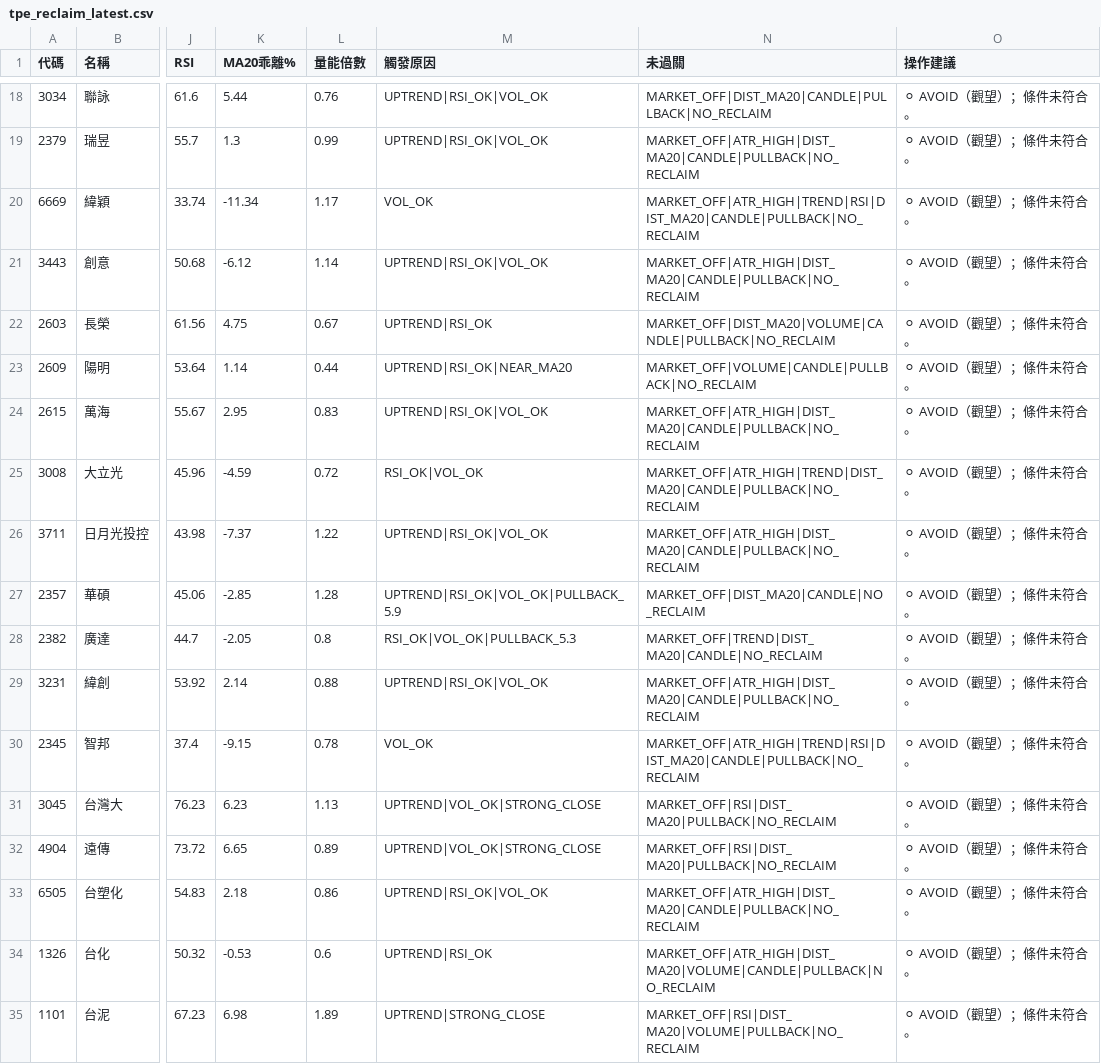
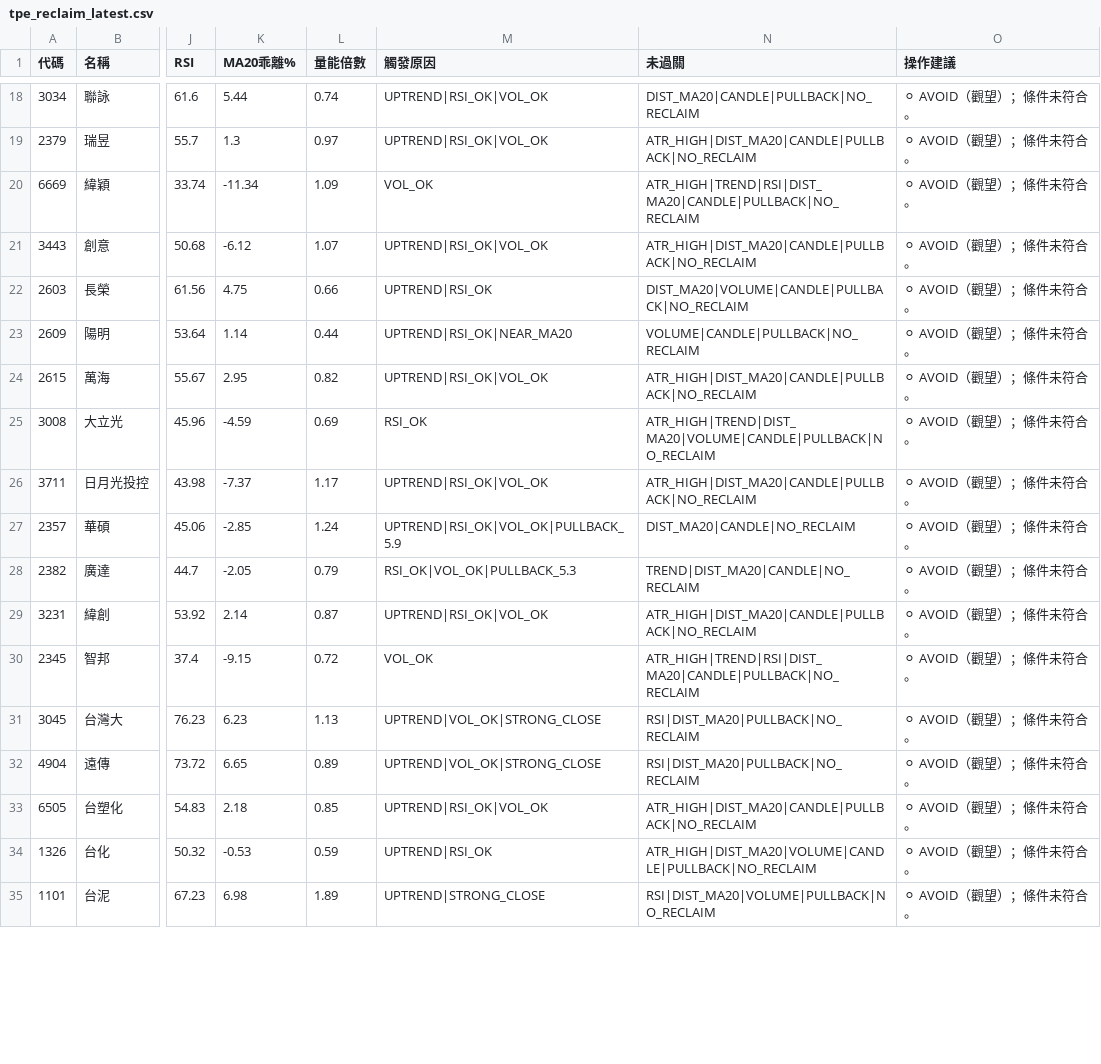
Before and after one commit to mct1209/my-quant-strategies, a CSV file: results/tpe_reclaim_latest.csv, drawn as a sheet; only a part is shown, gaps mark what is left out; the diff covers the shown part only; the diff names each change by its address in the sheet, - before the commit and + after, or states it on an @@ line.

```diff
--- a/results/tpe_reclaim_latest.csv
+++ b/results/tpe_reclaim_latest.csv
-L18 (量能倍數): 0.76
+L18 (量能倍數): 0.74
-N18 (未過關): MARKET_OFF|DIST_MA20|CANDLE|PULLBACK|NO_RECLAIM
+N18 (未過關): DIST_MA20|CANDLE|PULLBACK|NO_RECLAIM
-L19 (量能倍數): 0.99
+L19 (量能倍數): 0.97
-N19 (未過關): MARKET_OFF|ATR_HIGH|DIST_MA20|CANDLE|PULLBACK|NO_RECLAIM
+N19 (未過關): ATR_HIGH|DIST_MA20|CANDLE|PULLBACK|NO_RECLAIM
-L20 (量能倍數): 1.17
+L20 (量能倍數): 1.09
-N20 (未過關): MARKET_OFF|ATR_HIGH|TREND|RSI|DIST_MA20|CANDLE|PULLBACK|NO_RECLAIM
+N20 (未過關): ATR_HIGH|TREND|RSI|DIST_MA20|CANDLE|PULLBACK|NO_RECLAIM
-L21 (量能倍數): 1.14
+L21 (量能倍數): 1.07
-N21 (未過關): MARKET_OFF|ATR_HIGH|DIST_MA20|CANDLE|PULLBACK|NO_RECLAIM
+N21 (未過關): ATR_HIGH|DIST_MA20|CANDLE|PULLBACK|NO_RECLAIM
-L22 (量能倍數): 0.67
+L22 (量能倍數): 0.66
-N22 (未過關): MARKET_OFF|DIST_MA20|VOLUME|CANDLE|PULLBACK|NO_RECLAIM
+N22 (未過關): DIST_MA20|VOLUME|CANDLE|PULLBACK|NO_RECLAIM
-N23 (未過關): MARKET_OFF|VOLUME|CANDLE|PULLBACK|NO_RECLAIM
+N23 (未過關): VOLUME|CANDLE|PULLBACK|NO_RECLAIM
-L24 (量能倍數): 0.83
+L24 (量能倍數): 0.82
-N24 (未過關): MARKET_OFF|ATR_HIGH|DIST_MA20|CANDLE|PULLBACK|NO_RECLAIM
+N24 (未過關): ATR_HIGH|DIST_MA20|CANDLE|PULLBACK|NO_RECLAIM
-L25 (量能倍數): 0.72
+L25 (量能倍數): 0.69
-M25 (觸發原因): RSI_OK|VOL_OK
+M25 (觸發原因): RSI_OK
-N25 (未過關): MARKET_OFF|ATR_HIGH|TREND|DIST_MA20|CANDLE|PULLBACK|NO_RECLAIM
+N25 (未過關): ATR_HIGH|TREND|DIST_MA20|VOLUME|CANDLE|PULLBACK|NO_RECLAIM
-L26 (量能倍數): 1.22
+L26 (量能倍數): 1.17
-N26 (未過關): MARKET_OFF|ATR_HIGH|DIST_MA20|CANDLE|PULLBACK|NO_RECLAIM
+N26 (未過關): ATR_HIGH|DIST_MA20|CANDLE|PULLBACK|NO_RECLAIM
-L27 (量能倍數): 1.28
+L27 (量能倍數): 1.24
-N27 (未過關): MARKET_OFF|DIST_MA20|CANDLE|NO_RECLAIM
+N27 (未過關): DIST_MA20|CANDLE|NO_RECLAIM
-L28 (量能倍數): 0.8
+L28 (量能倍數): 0.79
-N28 (未過關): MARKET_OFF|TREND|DIST_MA20|CANDLE|NO_RECLAIM
+N28 (未過關): TREND|DIST_MA20|CANDLE|NO_RECLAIM
-L29 (量能倍數): 0.88
+L29 (量能倍數): 0.87
-N29 (未過關): MARKET_OFF|ATR_HIGH|DIST_MA20|CANDLE|PULLBACK|NO_RECLAIM
+N29 (未過關): ATR_HIGH|DIST_MA20|CANDLE|PULLBACK|NO_RECLAIM
-L30 (量能倍數): 0.78
+L30 (量能倍數): 0.72
-N30 (未過關): MARKET_OFF|ATR_HIGH|TREND|RSI|DIST_MA20|CANDLE|PULLBACK|NO_RECLAIM
+N30 (未過關): ATR_HIGH|TREND|RSI|DIST_MA20|CANDLE|PULLBACK|NO_RECLAIM
-N31:N32 (未過關): MARKET_OFF|RSI|DIST_MA20|PULLBACK|NO_RECLAIM
+N31:N32 (未過關): RSI|DIST_MA20|PULLBACK|NO_RECLAIM
-L33 (量能倍數): 0.86
+L33 (量能倍數): 0.85
-N33 (未過關): MARKET_OFF|ATR_HIGH|DIST_MA20|CANDLE|PULLBACK|NO_RECLAIM
+N33 (未過關): ATR_HIGH|DIST_MA20|CANDLE|PULLBACK|NO_RECLAIM
-L34 (量能倍數): 0.6
+L34 (量能倍數): 0.59
-N34 (未過關): MARKET_OFF|ATR_HIGH|DIST_MA20|VOLUME|CANDLE|PULLBACK|NO_RECLAIM
+N34 (未過關): ATR_HIGH|DIST_MA20|VOLUME|CANDLE|PULLBACK|NO_RECLAIM
-N35 (未過關): MARKET_OFF|RSI|DIST_MA20|VOLUME|PULLBACK|NO_RECLAIM
+N35 (未過關): RSI|DIST_MA20|VOLUME|PULLBACK|NO_RECLAIM
```
Also changed, not shown: 47 edited cells elsewhere in this file, results/tpe90_v66_latest.csv, results/tw_stock_etf_latest.csv, 8 other files.
